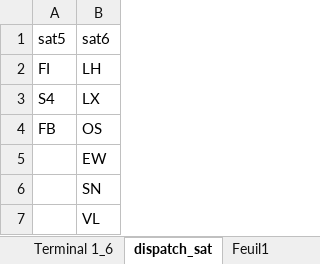
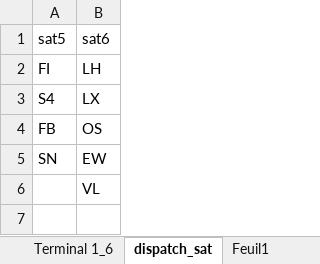
Before and after one commit to cedadp/pifprevi, an Excel workbook: fichier_config_PIF.xlsx, sheet dispatch_sat, drawn as a sheet; values as stored, in another font and other column widths than the file's, no borders; the diff names each change by its address in the sheet, - before the commit and + after, or states it on an @@ line.

Commit message:
Add files via upload
SN au SAT5

```diff
--- a/fichier_config_PIF.xlsx (sheet dispatch_sat)
+++ b/fichier_config_PIF.xlsx (sheet dispatch_sat)
-A5: (empty)
+A5: SN
-row 6:  | SN
```
